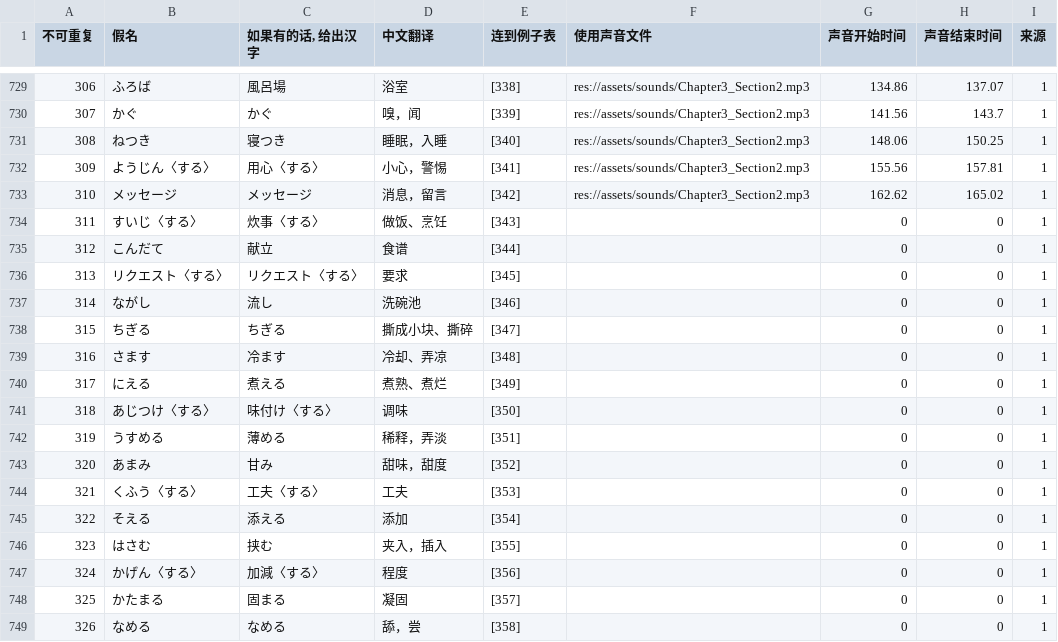
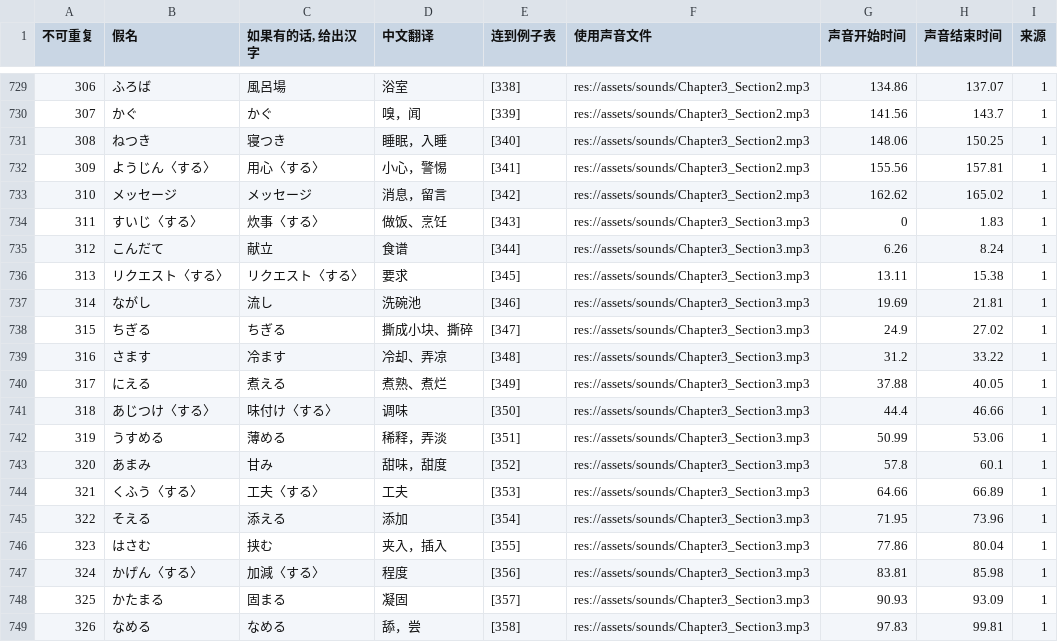
Before and after one commit to v012345/NightOwlToolsV2, a CSV file: tool_scripts/单词游戏/japanese.csv, drawn as a sheet; only a part is shown, gaps mark what is left out; the diff covers the shown part only; the diff names each change by its address in the sheet, - before the commit and + after, or states it on an @@ line.

Commit message:
加入读音

```diff
--- a/tool_scripts/单词游戏/japanese.csv
+++ b/tool_scripts/单词游戏/japanese.csv
-F734:F749 (使用声音文件): (empty)
+F734:F749 (使用声音文件): res://assets/sounds/Chapter3_Section3.mp3
-H734 (声音结束时间): 0
+H734 (声音结束时间): 1.83
-G735 (声音开始时间): 0
+G735 (声音开始时间): 6.26
-H735 (声音结束时间): 0
+H735 (声音结束时间): 8.24
-G736 (声音开始时间): 0
+G736 (声音开始时间): 13.11
-H736 (声音结束时间): 0
+H736 (声音结束时间): 15.38
-G737 (声音开始时间): 0
+G737 (声音开始时间): 19.69
-H737 (声音结束时间): 0
+H737 (声音结束时间): 21.81
-G738 (声音开始时间): 0
+G738 (声音开始时间): 24.9
-H738 (声音结束时间): 0
+H738 (声音结束时间): 27.02
-G739 (声音开始时间): 0
+G739 (声音开始时间): 31.2
-H739 (声音结束时间): 0
+H739 (声音结束时间): 33.22
-G740 (声音开始时间): 0
+G740 (声音开始时间): 37.88
-H740 (声音结束时间): 0
+H740 (声音结束时间): 40.05
-G741 (声音开始时间): 0
+G741 (声音开始时间): 44.4
-H741 (声音结束时间): 0
+H741 (声音结束时间): 46.66
-G742 (声音开始时间): 0
+G742 (声音开始时间): 50.99
-H742 (声音结束时间): 0
+H742 (声音结束时间): 53.06
-G743 (声音开始时间): 0
+G743 (声音开始时间): 57.8
-H743 (声音结束时间): 0
+H743 (声音结束时间): 60.1
-G744 (声音开始时间): 0
+G744 (声音开始时间): 64.66
-H744 (声音结束时间): 0
+H744 (声音结束时间): 66.89
-G745 (声音开始时间): 0
+G745 (声音开始时间): 71.95
-H745 (声音结束时间): 0
+H745 (声音结束时间): 73.96
-G746 (声音开始时间): 0
+G746 (声音开始时间): 77.86
-H746 (声音结束时间): 0
+H746 (声音结束时间): 80.04
-G747 (声音开始时间): 0
+G747 (声音开始时间): 83.81
-H747 (声音结束时间): 0
+H747 (声音结束时间): 85.98
-G748 (声音开始时间): 0
+G748 (声音开始时间): 90.93
-H748 (声音结束时间): 0
+H748 (声音结束时间): 93.09
-G749 (声音开始时间): 0
+G749 (声音开始时间): 97.83
-H749 (声音结束时间): 0
+H749 (声音结束时间): 99.81
```
Also changed, not shown: 21 edited cells elsewhere in this file.
